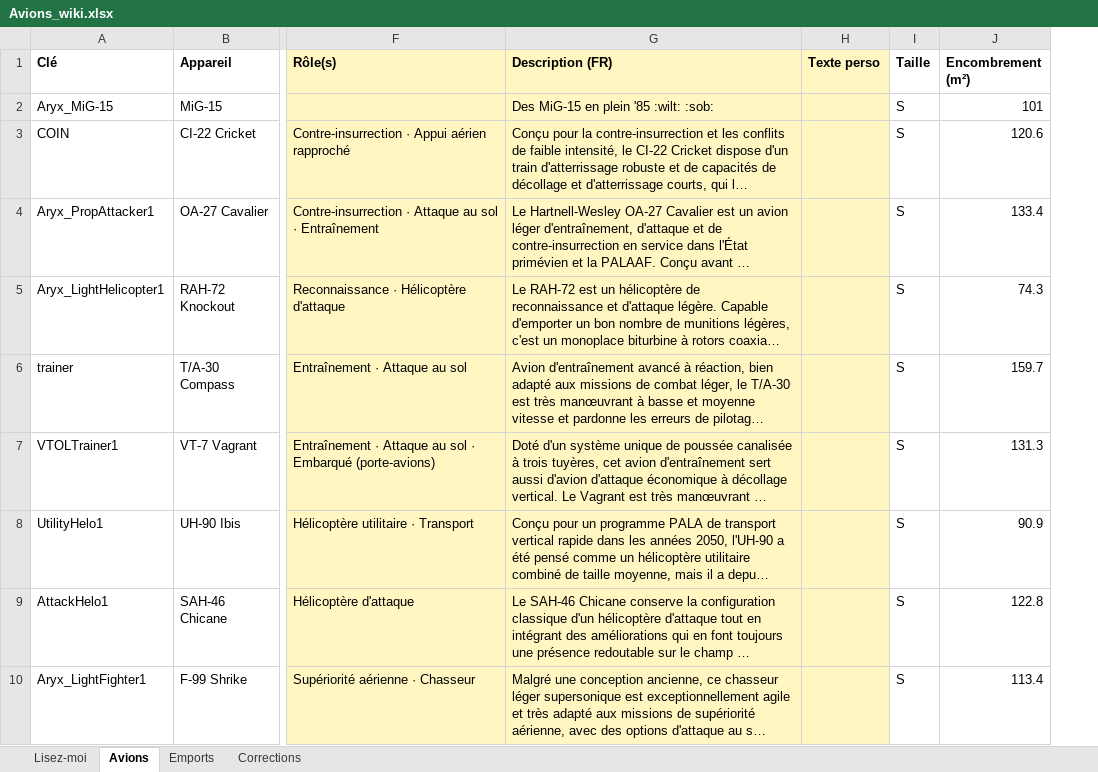
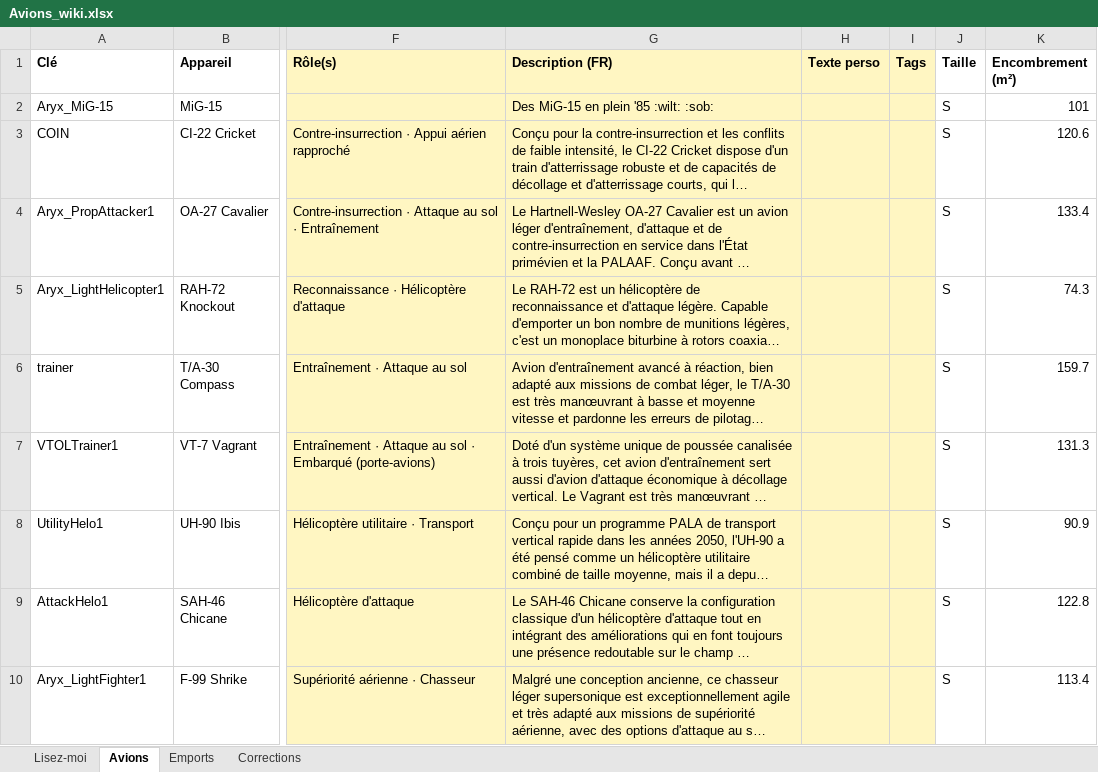
Before and after one commit to Zeviper-Gaming/Nuclear-Option-Wiki, an Excel workbook: data/Avions_wiki.xlsx, sheet Avions, drawn as a sheet; only a part is shown, gaps mark what is left out; long unchanged cells end in …; values as stored, in another font and other column widths than the file's, no borders; the diff names each change by its address in the sheet, - before the commit and + after, or states it on an @@ line.

```diff
--- a/data/Avions_wiki.xlsx (sheet Avions)
+++ b/data/Avions_wiki.xlsx (sheet Avions)
+column I (Tags), empty
```
Also changed, not shown: sheet Lisez-moi, 14 other files.
